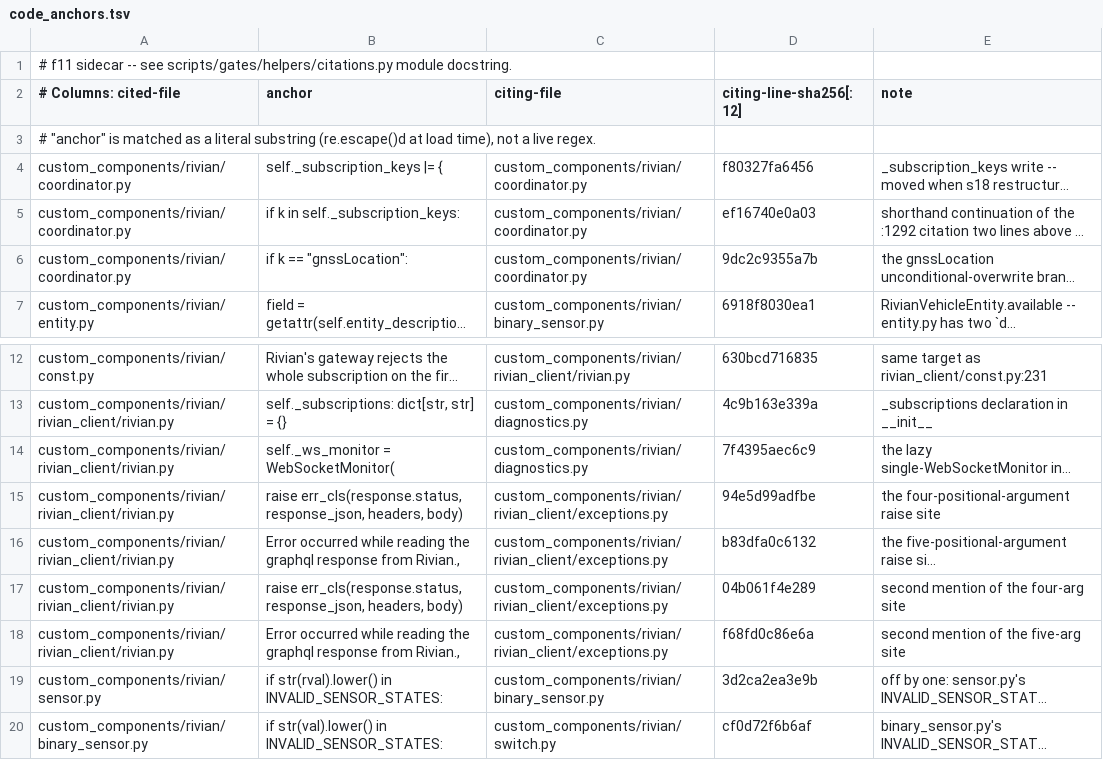
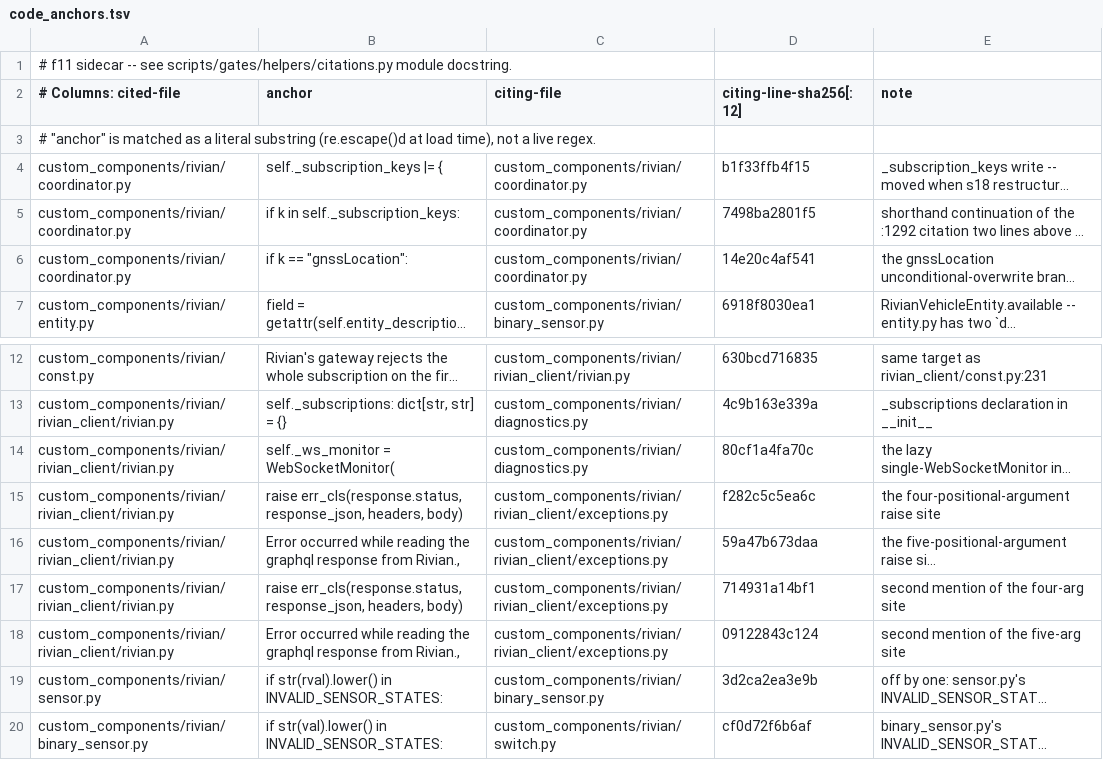
Before and after one commit to jrgutier/home-assistant-rivian, a TSV file: scripts/gates/helpers/code_anchors.tsv, drawn as a sheet; only a part is shown, gaps mark what is left out; long unchanged cells end in …; the diff names each change by its address in the sheet, - before the commit and + after, or states it on an @@ line.

```diff
--- a/scripts/gates/helpers/code_anchors.tsv
+++ b/scripts/gates/helpers/code_anchors.tsv
-D4 (citing-line-sha256[:12]): f80327fa6456
+D4 (citing-line-sha256[:12]): b1f33ffb4f15
-D5 (citing-line-sha256[:12]): ef16740e0a03
+D5 (citing-line-sha256[:12]): 7498ba2801f5
-D6 (citing-line-sha256[:12]): 9dc2c9355a7b
+D6 (citing-line-sha256[:12]): 14e20c4af541
-D14 (citing-line-sha256[:12]): 7f4395aec6c9
+D14 (citing-line-sha256[:12]): 80cf1a4fa70c
-D15 (citing-line-sha256[:12]): 94e5d99adfbe
+D15 (citing-line-sha256[:12]): f282c5c5ea6c
-D16 (citing-line-sha256[:12]): b83dfa0c6132
+D16 (citing-line-sha256[:12]): 59a47b673daa
-D17 (citing-line-sha256[:12]): 04b061f4e289
+D17 (citing-line-sha256[:12]): 714931a14bf1
-D18 (citing-line-sha256[:12]): f68fd0c86e6a
+D18 (citing-line-sha256[:12]): 09122843c124
```
Also changed, not shown: 10 other files.
